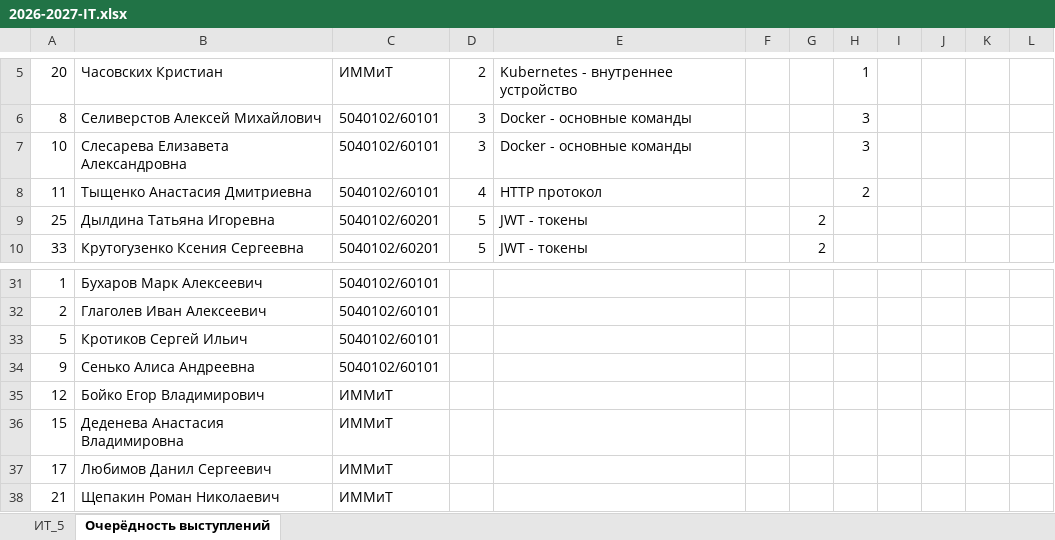
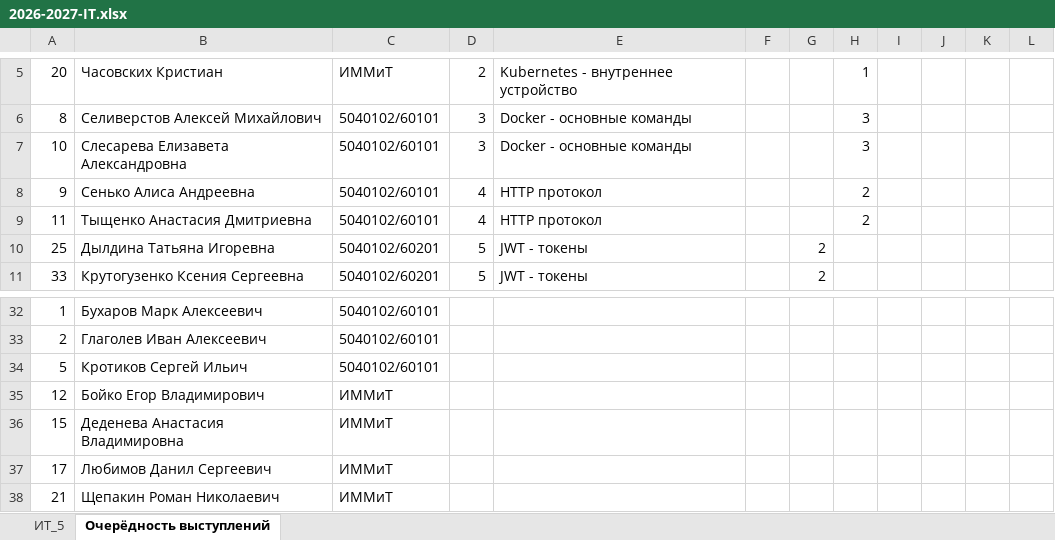
Before and after one commit to CH-ris-CH/it-2026, an Excel workbook: 2026-2027-IT.xlsx, sheet Очерёдность выступлений, drawn as a sheet; only a part is shown, gaps mark what is left out; values as stored, in another font and other column widths than the file's, no borders; removed rows and columns are numbered as before the commit, all else as after; the diff names each change by its address in the sheet, - before the commit and + after, or states it on an @@ line.

```diff
--- a/2026-2027-IT.xlsx (sheet Очерёдность выступлений)
+++ b/2026-2027-IT.xlsx (sheet Очерёдность выступлений)
+row 8: 9 | Сенько Алиса Андреевна | 5040102/60101 | 4 | HTTP протокол |  |  | 2
-row 34: 9 | Сенько Алиса Андреевна | 5040102/60101
```
Also changed, not shown: sheet ИТ_5.
